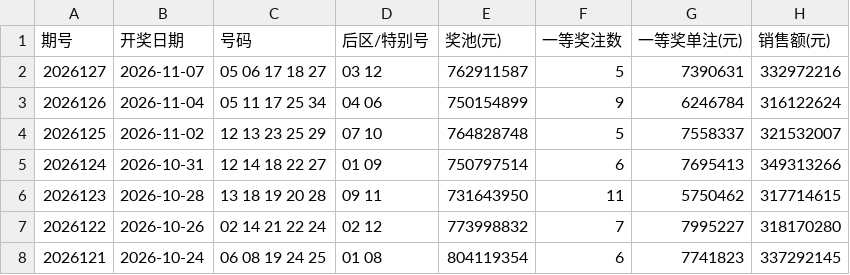
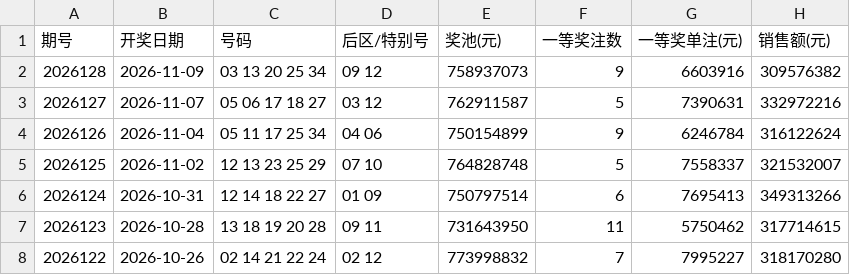
Before and after one commit to passionsu-su/fucai, a CSV file: docs/data/dlt.csv, drawn as a sheet; only a part is shown; the shorter side is filled out with more unchanged rows; the diff names each change by its address in the sheet, - before the commit and + after, or states it on an @@ line.

```diff
--- a/docs/data/dlt.csv
+++ b/docs/data/dlt.csv
+row 2: 2026128 | 2026-11-09 | 03 13 20 25 34 | 09 12 | 758937073 | 9 | 6603916 | 309576382
```
Also changed, not shown: docs/data/fc3d.csv, docs/data/pl3.csv, 8 other files.
